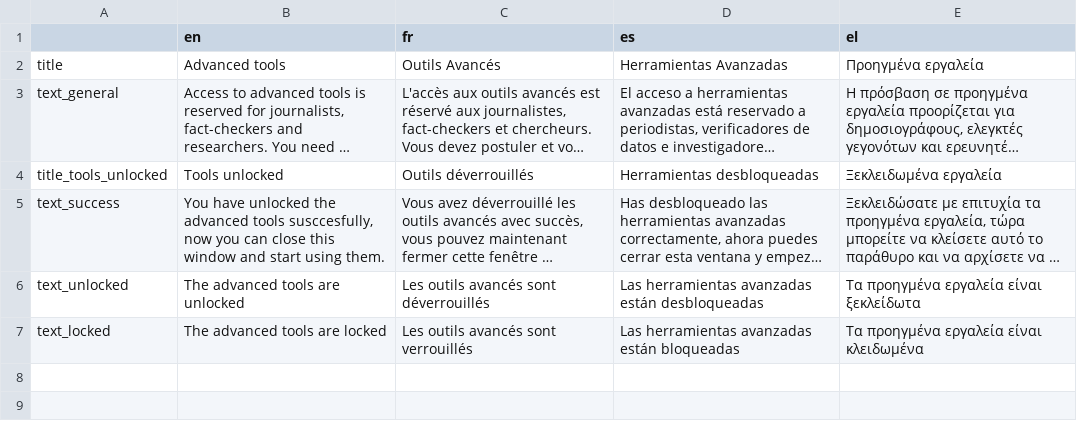
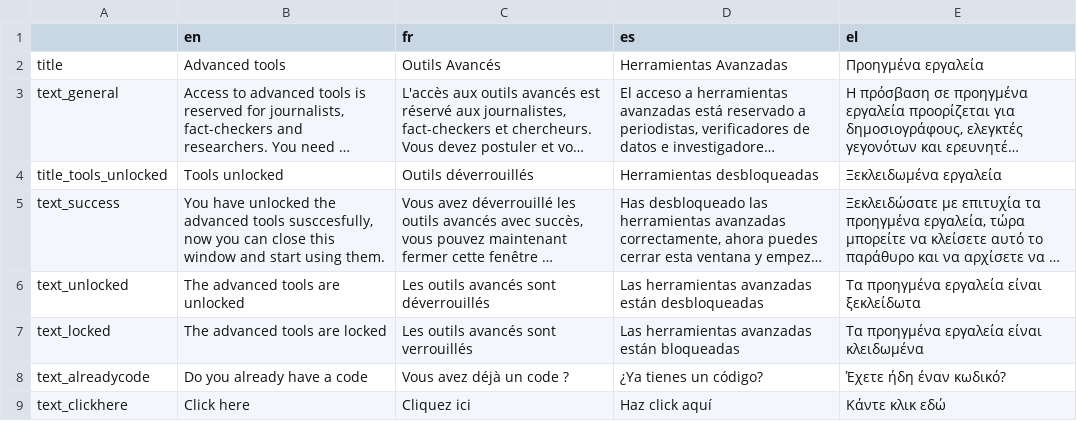
Before and after one commit to AFP-Medialab/TSNA-Translations, a TSV file: components/NavItems/AdvancedTools.tsv, drawn as a sheet; long unchanged cells end in …; the diff names each change by its address in the sheet, - before the commit and + after, or states it on an @@ line.

Commit message:
add label for code deblocking

```diff
--- a/components/NavItems/AdvancedTools.tsv
+++ b/components/NavItems/AdvancedTools.tsv
+row 8: text_alreadycode | Do you already have a code | Vous avez déjà un code ? | ¿Ya tienes un código? | Έχετε ήδη έναν κωδικό?
+row 9: text_clickhere | Click here | Cliquez ici | Haz click aquí | Κάντε κλικ εδώ
```
